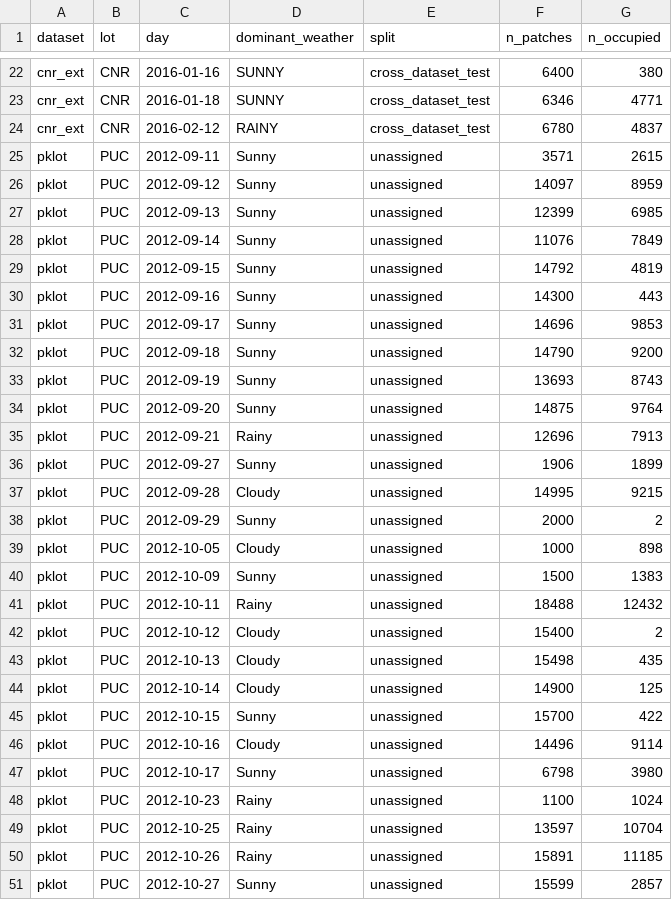
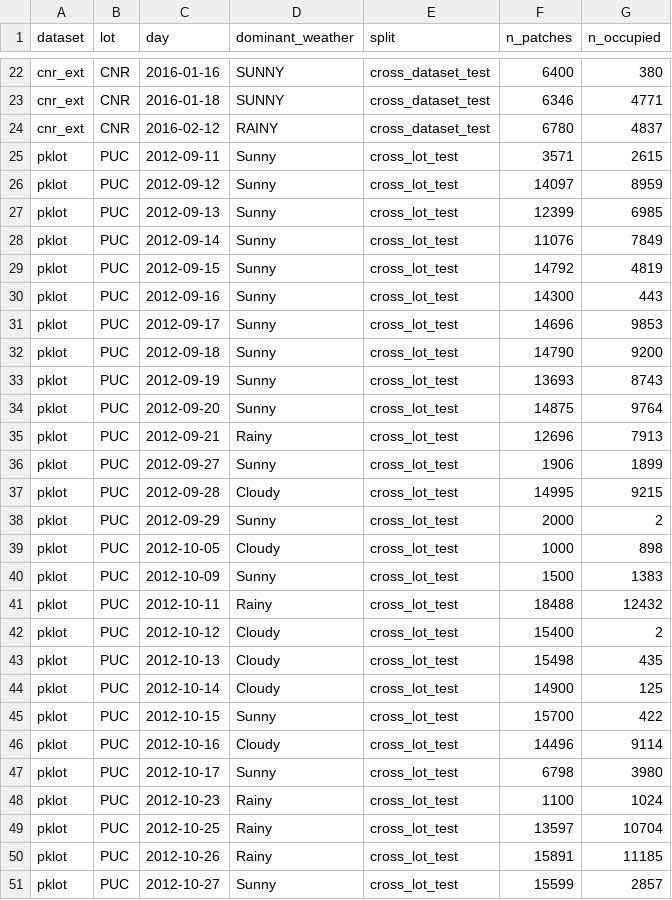
Before and after one commit to snova-code/parking-slot-detection, a CSV file: ml/splits/day_assignments.csv, drawn as a sheet; only a part is shown, gaps mark what is left out; the diff covers the shown part only.

Commit message:
Fix cross-lot split: PKLot lot is PUC, not PUCPR
cross_lot_test.csv was header-only because no day matched CROSS_LOT, so
--all-test silently evaluated one split. UFPR05 was discarded the same way.
Unrecognised lots are now fatal instead of 'unassigned'.

```diff
--- a/ml/splits/day_assignments.csv
+++ b/ml/splits/day_assignments.csv
@@ -24,28 +24,28 @@ cnr_ext,CNR,2016-01-18,SUNNY,cross_dataset_test,6346,4771
 cnr_ext,CNR,2016-02-12,RAINY,cross_dataset_test,6780,4837
-pklot,PUC,2012-09-11,Sunny,unassigned,3571,2615
-pklot,PUC,2012-09-12,Sunny,unassigned,14097,8959
-pklot,PUC,2012-09-13,Sunny,unassigned,12399,6985
-pklot,PUC,2012-09-14,Sunny,unassigned,11076,7849
-pklot,PUC,2012-09-15,Sunny,unassigned,14792,4819
-pklot,PUC,2012-09-16,Sunny,unassigned,14300,443
-pklot,PUC,2012-09-17,Sunny,unassigned,14696,9853
-pklot,PUC,2012-09-18,Sunny,unassigned,14790,9200
-pklot,PUC,2012-09-19,Sunny,unassigned,13693,8743
-pklot,PUC,2012-09-20,Sunny,unassigned,14875,9764
-pklot,PUC,2012-09-21,Rainy,unassigned,12696,7913
-pklot,PUC,2012-09-27,Sunny,unassigned,1906,1899
-pklot,PUC,2012-09-28,Cloudy,unassigned,14995,9215
-pklot,PUC,2012-09-29,Sunny,unassigned,2000,2
-pklot,PUC,2012-10-05,Cloudy,unassigned,1000,898
-pklot,PUC,2012-10-09,Sunny,unassigned,1500,1383
-pklot,PUC,2012-10-11,Rainy,unassigned,18488,12432
-pklot,PUC,2012-10-12,Cloudy,unassigned,15400,2
-pklot,PUC,2012-10-13,Cloudy,unassigned,15498,435
-pklot,PUC,2012-10-14,Cloudy,unassigned,14900,125
-pklot,PUC,2012-10-15,Sunny,unassigned,15700,422
-pklot,PUC,2012-10-16,Cloudy,unassigned,14496,9114
-pklot,PUC,2012-10-17,Sunny,unassigned,6798,3980
-pklot,PUC,2012-10-23,Rainy,unassigned,1100,1024
-pklot,PUC,2012-10-25,Rainy,unassigned,13597,10704
-pklot,PUC,2012-10-26,Rainy,unassigned,15891,11185
-pklot,PUC,2012-10-27,Sunny,unassigned,15599,2857
+pklot,PUC,2012-09-11,Sunny,cross_lot_test,3571,2615
+pklot,PUC,2012-09-12,Sunny,cross_lot_test,14097,8959
+pklot,PUC,2012-09-13,Sunny,cross_lot_test,12399,6985
+pklot,PUC,2012-09-14,Sunny,cross_lot_test,11076,7849
+pklot,PUC,2012-09-15,Sunny,cross_lot_test,14792,4819
+pklot,PUC,2012-09-16,Sunny,cross_lot_test,14300,443
+pklot,PUC,2012-09-17,Sunny,cross_lot_test,14696,9853
+pklot,PUC,2012-09-18,Sunny,cross_lot_test,14790,9200
+pklot,PUC,2012-09-19,Sunny,cross_lot_test,13693,8743
+pklot,PUC,2012-09-20,Sunny,cross_lot_test,14875,9764
+pklot,PUC,2012-09-21,Rainy,cross_lot_test,12696,7913
+pklot,PUC,2012-09-27,Sunny,cross_lot_test,1906,1899
+pklot,PUC,2012-09-28,Cloudy,cross_lot_test,14995,9215
+pklot,PUC,2012-09-29,Sunny,cross_lot_test,2000,2
+pklot,PUC,2012-10-05,Cloudy,cross_lot_test,1000,898
+pklot,PUC,2012-10-09,Sunny,cross_lot_test,1500,1383
+pklot,PUC,2012-10-11,Rainy,cross_lot_test,18488,12432
+pklot,PUC,2012-10-12,Cloudy,cross_lot_test,15400,2
+pklot,PUC,2012-10-13,Cloudy,cross_lot_test,15498,435
+pklot,PUC,2012-10-14,Cloudy,cross_lot_test,14900,125
+pklot,PUC,2012-10-15,Sunny,cross_lot_test,15700,422
+pklot,PUC,2012-10-16,Cloudy,cross_lot_test,14496,9114
+pklot,PUC,2012-10-17,Sunny,cross_lot_test,6798,3980
+pklot,PUC,2012-10-23,Rainy,cross_lot_test,1100,1024
+pklot,PUC,2012-10-25,Rainy,cross_lot_test,13597,10704
+pklot,PUC,2012-10-26,Rainy,cross_lot_test,15891,11185
+pklot,PUC,2012-10-27,Sunny,cross_lot_test,15599,2857
```
Also changed, not shown: 44 edited cells elsewhere in this file, 2 other files.
